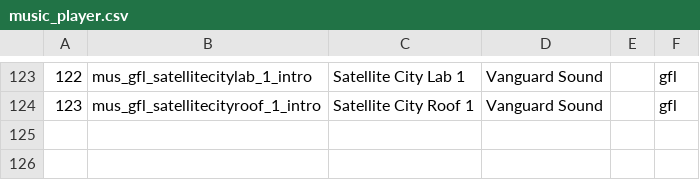
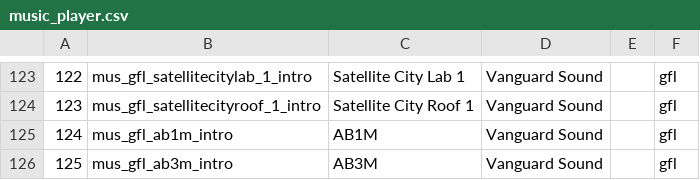
Before and after one commit to Loyalists/gflt7, a CSV file: mods/gfl/gamedata/tables/common/music_player.csv, drawn as a sheet; only a part is shown, gaps mark what is left out; the diff names each change by its address in the sheet, - before the commit and + after, or states it on an @@ line.

```diff
--- a/mods/gfl/gamedata/tables/common/music_player.csv
+++ b/mods/gfl/gamedata/tables/common/music_player.csv
+row 125: 124 | mus_gfl_ab1m_intro | AB1M | Vanguard Sound |  | gfl
+row 126: 125 | mus_gfl_ab3m_intro | AB3M | Vanguard Sound |  | gfl
```
Also changed, not shown: share/raw/sound/aliases/core_mod.csv, share/raw/sound/aliases/zm_mod.csv, 10 other files.
